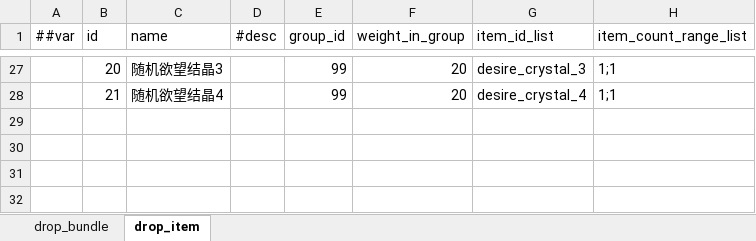
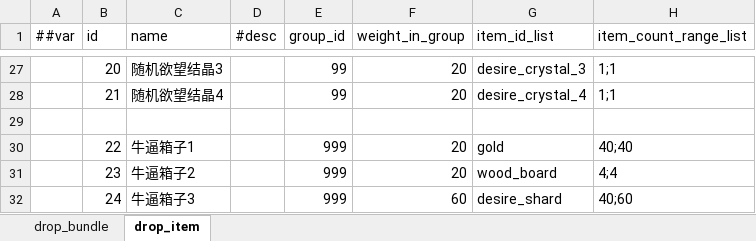
Before and after one commit to nmbswls/FkSucProj, an Excel workbook: Config/Datas/drop.xlsx, sheet drop_item, drawn as a sheet; only a part is shown, gaps mark what is left out; values as stored, in another font and other column widths than the file's, no borders; the diff names each change by its address in the sheet, - before the commit and + after, or states it on an @@ line.

```diff
--- a/Config/Datas/drop.xlsx (sheet drop_item)
+++ b/Config/Datas/drop.xlsx (sheet drop_item)
+row 29: (empty)
+row 30:  | 22 | 牛逼箱子1 |  | 999 | 20 | gold | 40;40
+row 31:  | 23 | 牛逼箱子2 |  | 999 | 20 | wood_board | 4;4
+row 32:  | 24 | 牛逼箱子3 |  | 999 | 60 | desire_shard | 40;60
```
Also changed, not shown: sheet drop_bundle, Config/Datas/item.xlsx, Config/Datas/rumor_tables.xlsx, 24 other files.
